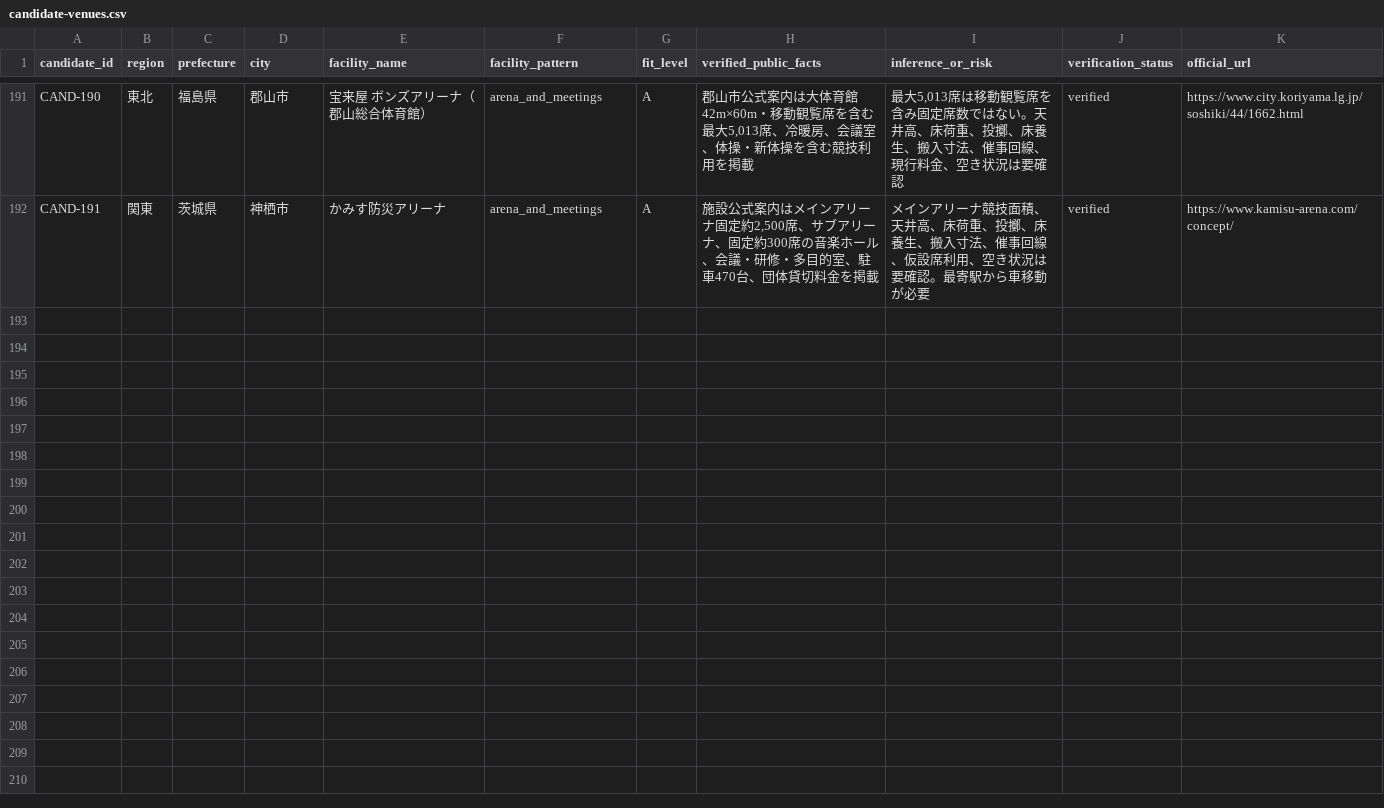
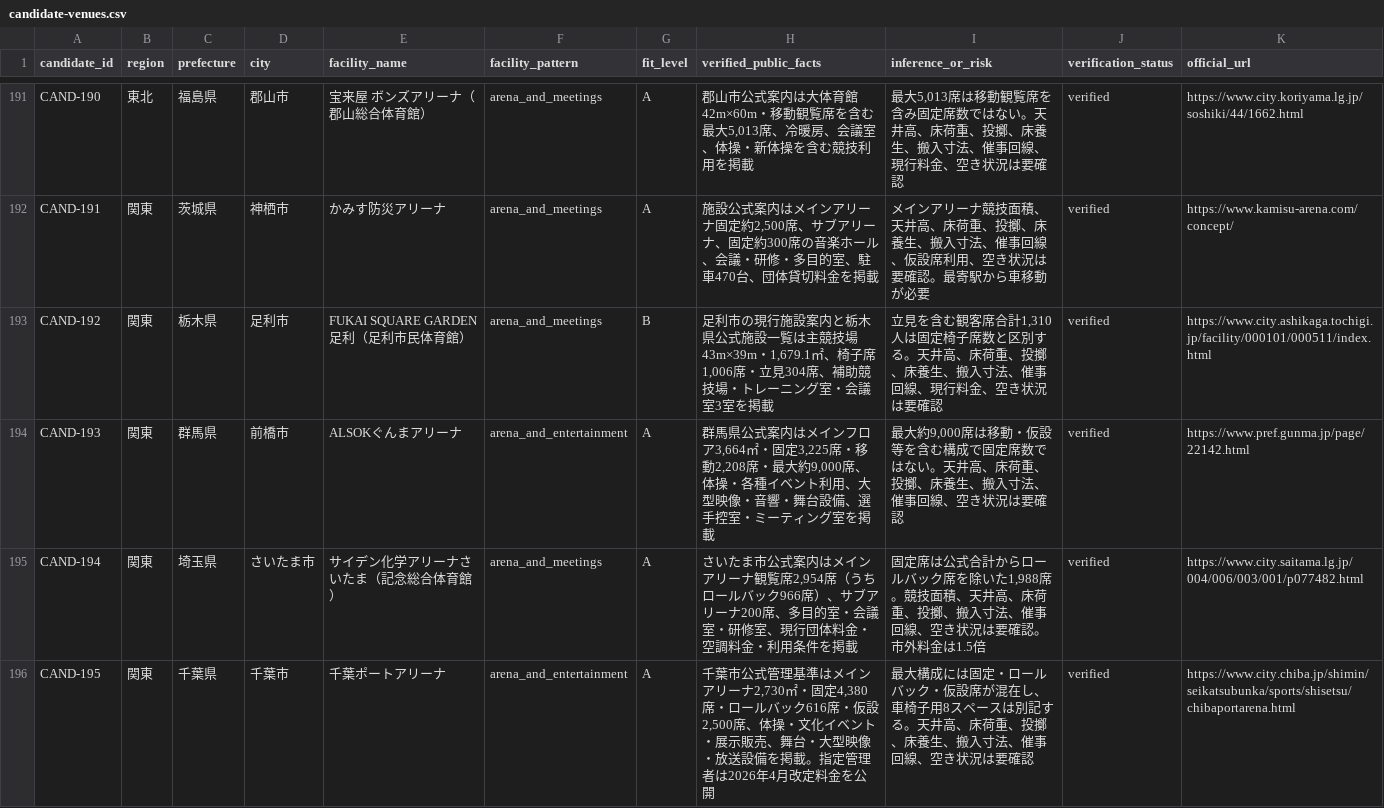
Before and after one commit to aratama-ship-it/venue-monosashi, a CSV file: data/candidate-venues.csv, drawn as a sheet; only a part is shown, gaps mark what is left out; the diff names each change by its address in the sheet, - before the commit and + after, or states it on an @@ line.

Commit message:
Add third regional gymnasium wave

```diff
--- a/data/candidate-venues.csv
+++ b/data/candidate-venues.csv
+row 193: CAND-192 | 関東 | 栃木県 | 足利市 | FUKAI SQUARE GARDEN足利（足利市民体育館） | arena_and_meetings | B | 足利市の現行施設案内と栃木県公式施設一覧は主競技場43m×39m・1,679.1㎡、椅子席1,006席・立見304席、補助競技場・トレーニング室・会議室3室を掲載 | 立見を含む観客席合計1,310人は固定椅子席数と区別する。天井高、床荷重、投擲、床養生、搬入寸法、催事回線、現行料金、空き状況は要確認 | verified | https://www.city.ashikaga.tochigi.jp/facility/000101/000511/index.html
+row 194: CAND-193 | 関東 | 群馬県 | 前橋市 | ALSOKぐんまアリーナ | arena_and_entertainment | A | 群馬県公式案内はメインフロア3,664㎡・固定3,225席・移動2,208席・最大約9,000席、体操・各種イベント利用、大型映像・音響・舞台設備、選手控室・ミーティング室を掲載 | 最大約9,000席は移動・仮設等を含む構成で固定席数ではない。天井高、床荷重、投擲、床養生、搬入寸法、催事回線、空き状況は要確認 | verified | https://www.pref.gunma.jp/page/22142.html
+row 195: CAND-194 | 関東 | 埼玉県 | さいたま市 | サイデン化学アリーナさいたま（記念総合体育館） | arena_and_meetings | A | さいたま市公式案内はメインアリーナ観覧席2,954席（うちロールバック966席）、サブアリーナ200席、多目的室・会議室・研修室、現行団体料金・空調料金・利用条件を掲載 | 固定席は公式合計からロールバック席を除いた1,988席。競技面積、天井高、床荷重、投擲、搬入寸法、催事回線、空き状況は要確認。市外料金は1.5倍 | verified | https://www.city.saitama.lg.jp/004/006/003/001/p077482.html
+row 196: CAND-195 | 関東 | 千葉県 | 千葉市 | 千葉ポートアリーナ | arena_and_entertainment | A | 千葉市公式管理基準はメインアリーナ2,730㎡・固定4,380席・ロールバック616席・仮設2,500席、体操・文化イベント・展示販売、舞台・大型映像・放送設備を掲載。指定管理者は2026年4月改定料金を公開 | 最大構成には固定・ロールバック・仮設席が混在し、車椅子用8スペースは別記する。天井高、床荷重、投擲、床養生、搬入寸法、催事回線、空き状況は要確認 | verified | https://www.city.chiba.jp/shimin/seikatsubunka/sports/shisetsu/chibaportarena.html
```
Also changed, not shown: data/price-observations.csv, data/venue-details.csv, 8 other files.
